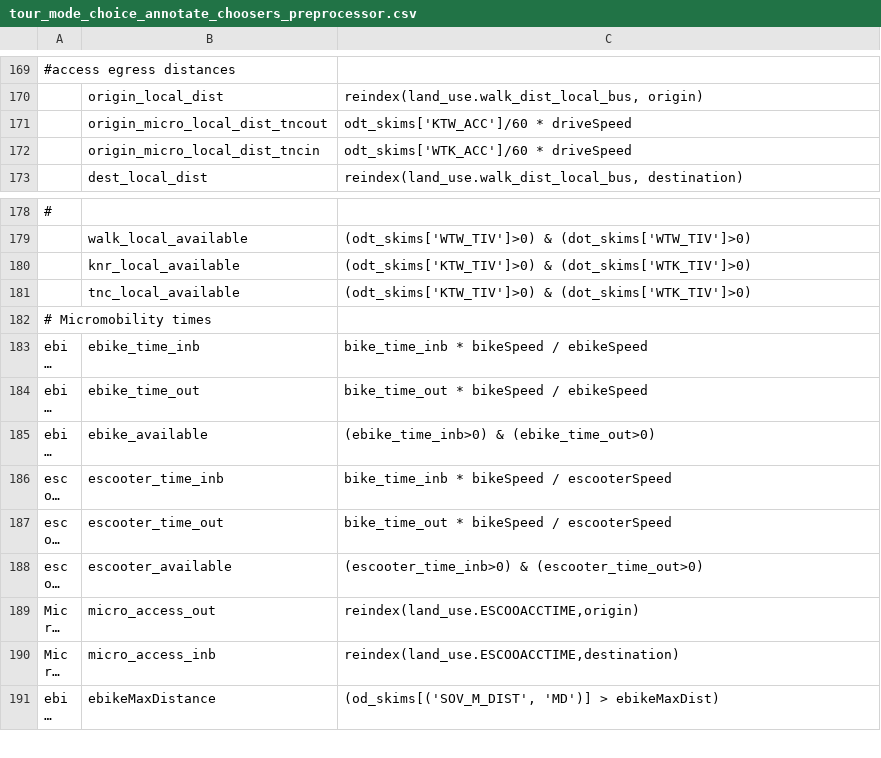
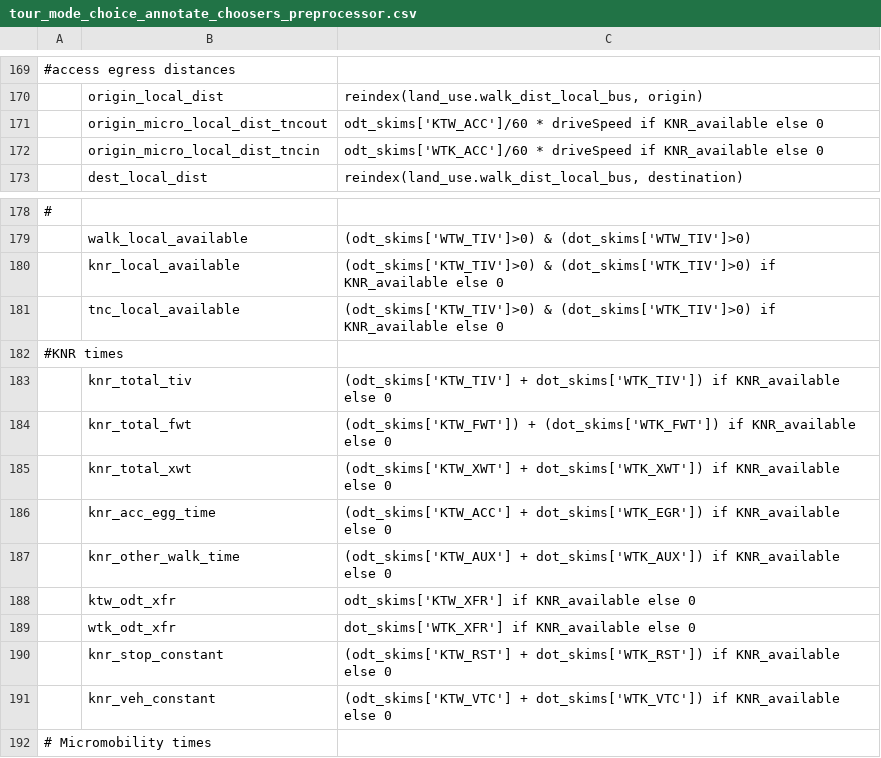
Before and after one commit to RSGInc/SimOR, a CSV file: resident/configs/tour_mode_choice_annotate_choosers_preprocessor.csv, drawn as a sheet; only a part is shown, gaps mark what is left out; the shorter side is filled out with more unchanged rows; long unchanged cells end in …; the diff names each change by its address in the sheet, - before the commit and + after, or states it on an @@ line.

Commit message:
make knr skim retrieval conditional

```diff
--- a/resident/configs/tour_mode_choice_annotate_choosers_preprocessor.csv
+++ b/resident/configs/tour_mode_choice_annotate_choosers_preprocessor.csv
-C171: …* driveSpeed
+C171: …* driveSpeed if KNR_available else 0
-C172: …* driveSpeed
+C172: …* driveSpeed if KNR_available else 0
-C180:C181: …& (dot_skims['WTK_TIV']>0)
+C180:C181: …& (dot_skims['WTK_TIV']>0) if KNR_available else 0
+row 182: #KNR times
+row 183:  | knr_total_tiv | (odt_skims['KTW_TIV'] + dot_skims['WTK_TIV']) if KNR_available else 0
+row 184:  | knr_total_fwt | (odt_skims['KTW_FWT']) + (dot_skims['WTK_FWT']) if KNR_available else 0
+row 185:  | knr_total_xwt | (odt_skims['KTW_XWT'] + dot_skims['WTK_XWT']) if KNR_available else 0
+row 186:  | knr_acc_egg_time | (odt_skims['KTW_ACC'] + dot_skims['WTK_EGR']) if KNR_available else 0
+row 187:  | knr_other_walk_time | (odt_skims['KTW_AUX'] + dot_skims['WTK_AUX']) if KNR_available else 0
+row 188:  | ktw_odt_xfr | odt_skims['KTW_XFR'] if KNR_available else 0
+row 189:  | wtk_odt_xfr | dot_skims['WTK_XFR'] if KNR_available else 0
+row 190:  | knr_stop_constant | (odt_skims['KTW_RST'] + dot_skims['WTK_RST']) if KNR_available else 0
+row 191:  | knr_veh_constant | (odt_skims['KTW_VTC'] + dot_skims['WTK_VTC']) if KNR_available else 0
```
Also changed, not shown: resident/configs/tour_mode_choice.csv, resident/configs/trip_mode_choice.csv, 1 other file.
